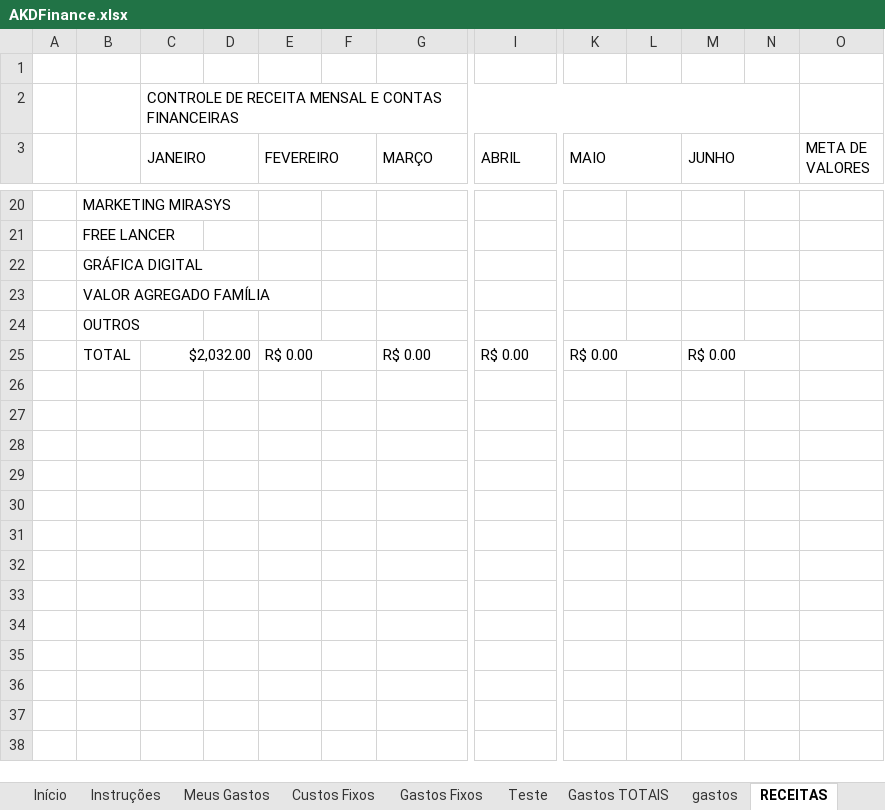
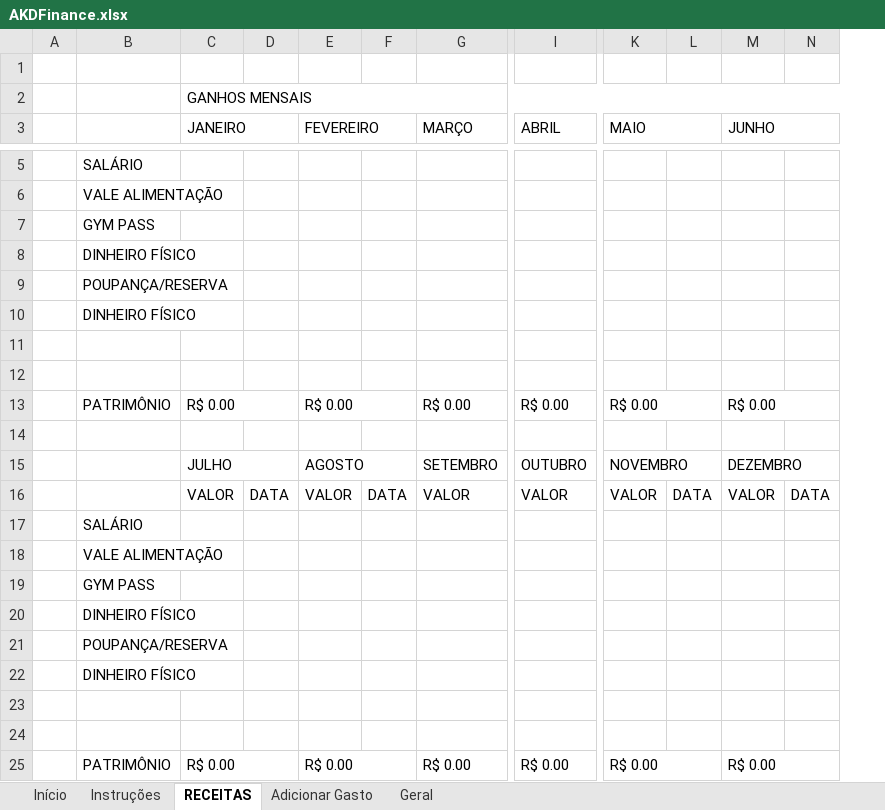
Before and after one commit to 1mayk/arkadia-finance, an Excel workbook: client/public/AKDFinance.xlsx, sheet RECEITAS, drawn as a sheet; only a part is shown, gaps mark what is left out; values as stored, in another font and other column widths than the file's, no cell formats; charts and pictures not drawn; removed rows and columns are numbered as before the commit, all else as after; rows hold the shown columns only; the diff covers the shown part only; the diff names each change by its address in the sheet, - before the commit and + after, or states it on an @@ line.

```diff
--- a/client/public/AKDFinance.xlsx (sheet RECEITAS)
+++ b/client/public/AKDFinance.xlsx (sheet RECEITAS)
-sheet tab: Meus Gastos
+sheet tab: Adicionar Gasto
-sheet tab: Custos Fixos
-sheet tab: Gastos Fixos
-sheet tab: Teste
-sheet tab: Gastos TOTAIS
-sheet tab: gastos
+sheet tab: Geral
@@ sheet tab order changed: Início | Instruções | RECEITAS | Adicionar Gasto | Geral @@
-column B, rows 20-25: MARKETING MIRASYS | FREE LANCER | GRÁFICA DIGITAL | VALOR AGREGADO FAMÍLIA | OUTROS | TOTAL
+column B, rows 5-9: SALÁRIO | VALE ALIMENTAÇÃO | GYM PASS | DINHEIRO FÍSICO | POUPANÇA/RESERVA; row 13: PATRIMÔNIO
-column O (META DE VALORES), empty
-C2 (JANEIRO): CONTROLE DE RECEITA MENSAL E CONTAS FINANCEIRAS
+C2 (JANEIRO): GANHOS MENSAIS
+row 10:  | DINHEIRO FÍSICO
+row 11: (empty)
+row 12: (empty)
-C13 (JANEIRO): $2,032.00
+C13 (JANEIRO): R$ 0.00
+row 14: (empty)
+row 15:  |  | JULHO |  | AGOSTO |  | SETEMBRO | OUTUBRO | NOVEMBRO |  | DEZEMBRO
@@ row 18 moved to row 16: VALOR @@
+row 17:  | SALÁRIO
+row 18:  | VALE ALIMENTAÇÃO
+row 19:  | GYM PASS
+row 20:  | DINHEIRO FÍSICO
+row 21:  | POUPANÇA/RESERVA
+row 22:  | DINHEIRO FÍSICO
+row 23: (empty)
+row 24: (empty)
+row 25:  | PATRIMÔNIO | R$ 0.00 |  | R$ 0.00 |  | R$ 0.00 | R$ 0.00 | R$ 0.00 |  | R$ 0.00
```
Also changed, not shown: 14 removed rows elsewhere in this sheet, sheet Instruções, sheet Adicionar Gasto, sheet Início, other sheet tabs, cell formats, formulas that keep their value, charts or pictures.
